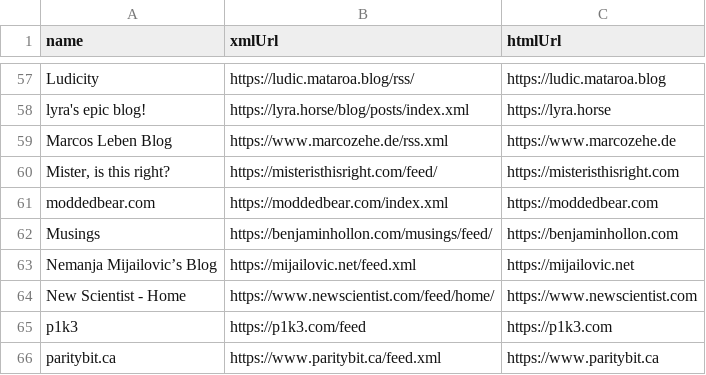
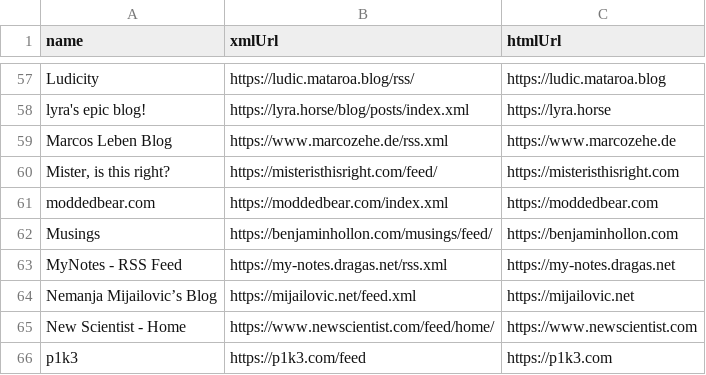
Before and after one commit to TomJB1/my-website-jekyll, a CSV file: _data/blogs.csv, drawn as a sheet; only a part is shown, gaps mark what is left out; the shorter side is filled out with more unchanged rows; the diff names each change by its address in the sheet, - before the commit and + after, or states it on an @@ line.

Commit message:
add blogs

```diff
--- a/_data/blogs.csv
+++ b/_data/blogs.csv
+row 63: MyNotes - RSS Feed | https://my-notes.dragas.net/rss.xml | https://my-notes.dragas.net
```
